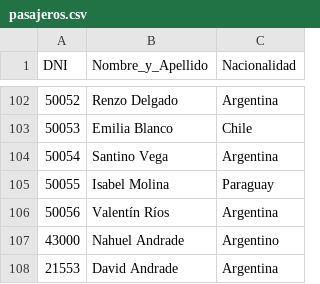
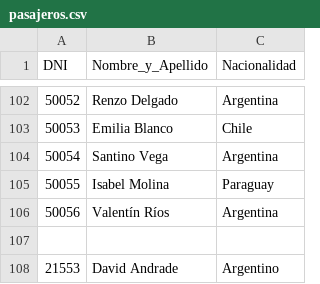
Before and after one commit to MarielaIPS/Final, a CSV file: pasajeros.csv, drawn as a sheet; only a part is shown, gaps mark what is left out.

```diff
--- a/pasajeros.csv
+++ b/pasajeros.csv
@@ -106,3 +106,3 @@
 50056,Valentín Ríos,Argentina
-43000,Nahuel Andrade,Argentino
-21553,David Andrade,Argentina
+
+21553,David Andrade,Argentino
```
Also changed, not shown: reservas.csv, 2 other files.
